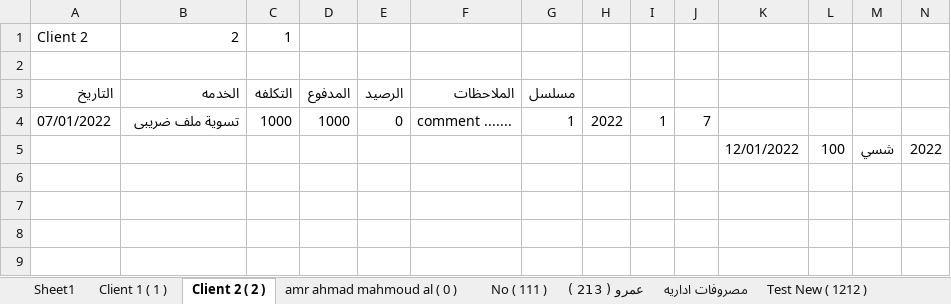
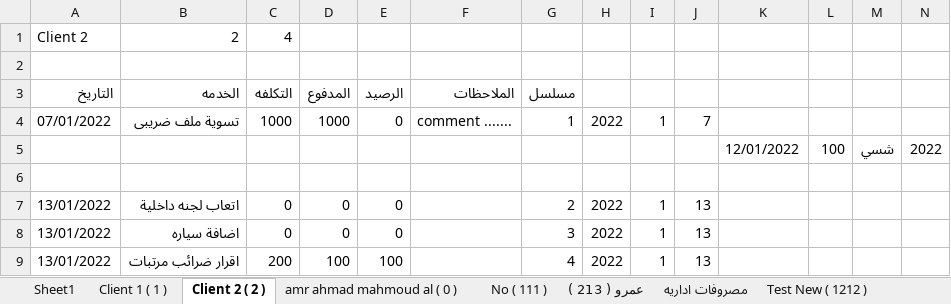
Before and after one commit to amr099/Clients-System-Python, an Excel workbook: xl.xlsx, sheet Client 2 ( 2 ), drawn as a sheet; only a part is shown; values as stored, in another font and other column widths than the file's, no borders; 1 other sheet too large or unreadable and not compared; rows hold the shown columns only; the diff names each change by its address in the sheet, - before the commit and + after, or states it on an @@ line.

```diff
--- a/xl.xlsx (sheet Client 2 ( 2 ))
+++ b/xl.xlsx (sheet Client 2 ( 2 ))
-C1 (التكلفه): 1
+C1 (التكلفه): 4
+row 6: (empty)
+row 7: 13/01/2022 | اتعاب لجنه داخلية | 0 | 0 | 0 |  | 2 | 2022 | 1 | 13
+row 8: 13/01/2022 | اضافة سياره | 0 | 0 | 0 |  | 3 | 2022 | 1 | 13
+row 9: 13/01/2022 | اقرار ضرائب مرتبات | 200 | 100 | 100 |  | 4 | 2022 | 1 | 13
```
Also changed, not shown: sheet عمرو ( 213 ), sheet مصروفات اداريه, sheet VBCZ ( 87112 ), sheet No ( 111 ), sheet amr ahmad mahmoud al ( 0 ), other sheet tabs, 2 other files.
